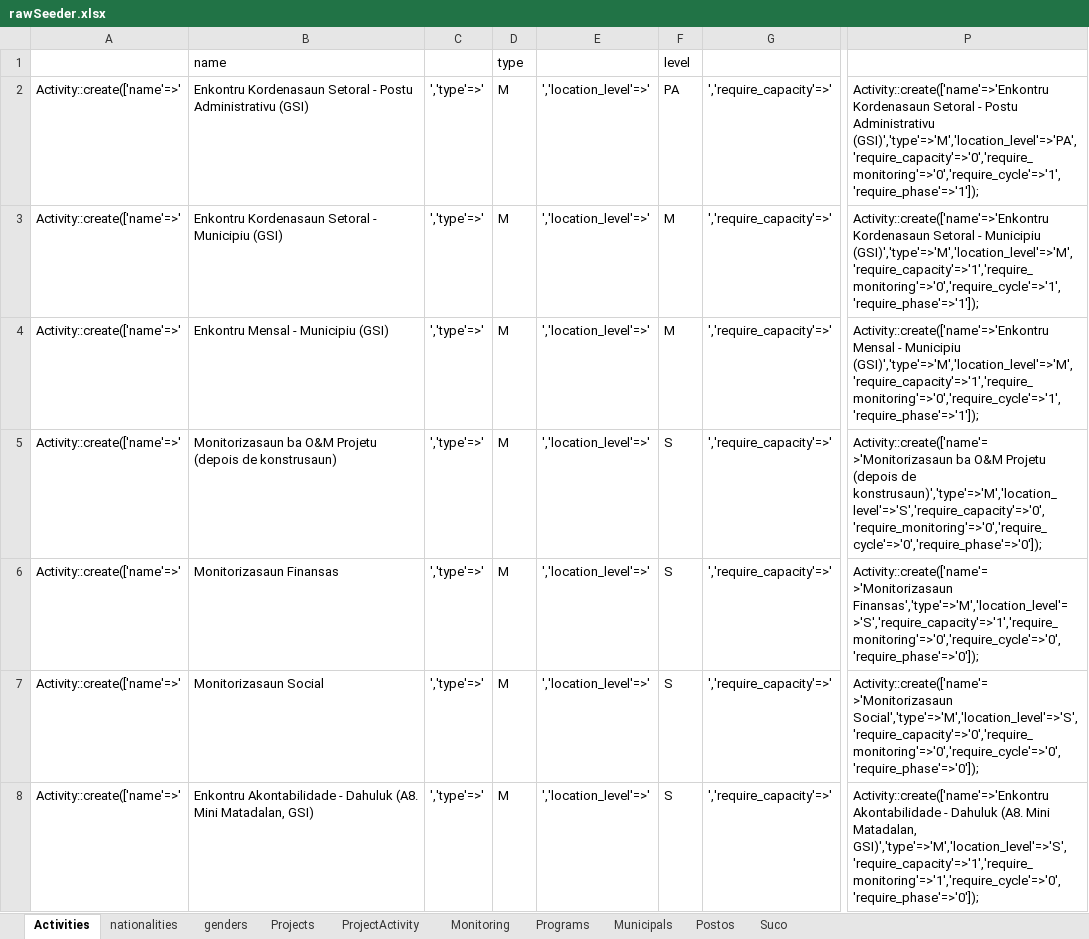
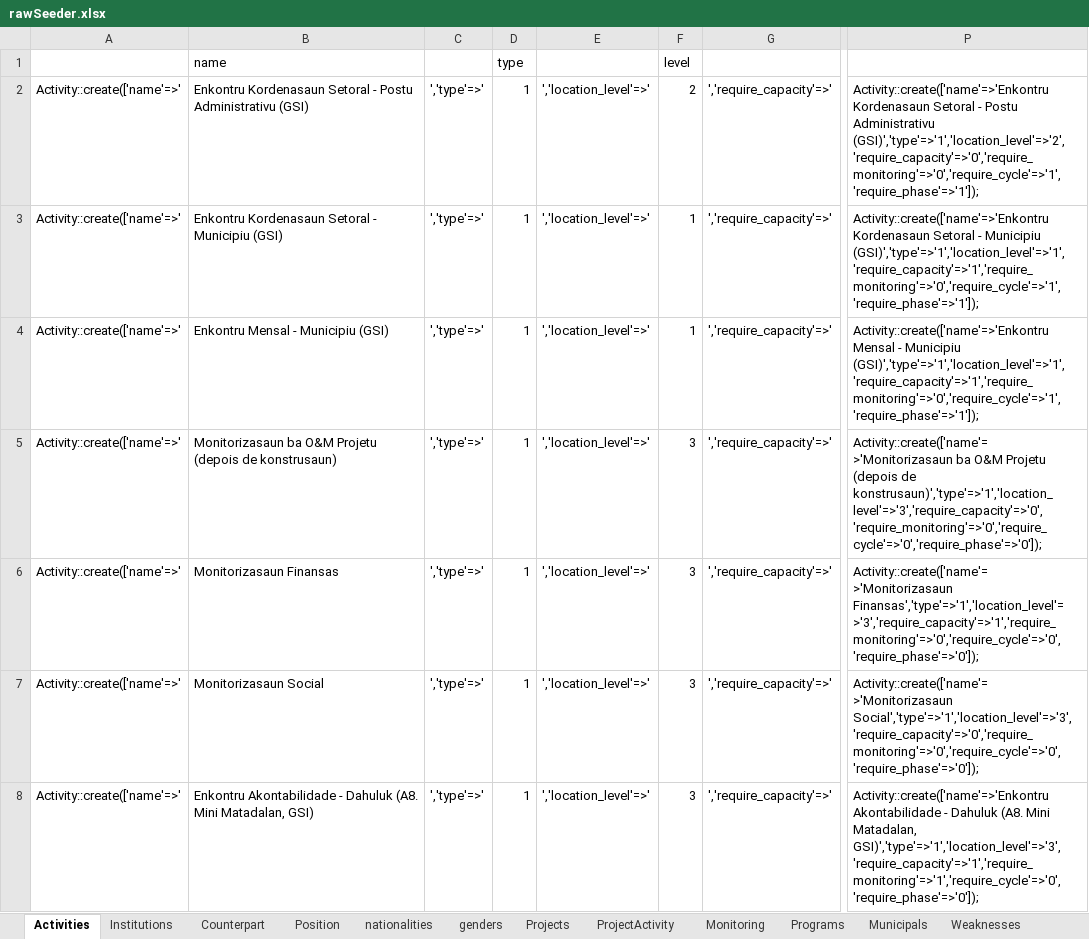
Before and after one commit to miswebapp/partisipaonlineservice, an Excel workbook: public/files/rawSeeder.xlsx, sheet Activities, drawn as a sheet; only a part is shown, gaps mark what is left out; values as stored, in another font and other column widths than the file's, no borders; the diff covers the shown part only; the diff names each change by its address in the sheet, - before the commit and + after, or states it on an @@ line.

```diff
--- a/public/files/rawSeeder.xlsx (sheet Activities)
+++ b/public/files/rawSeeder.xlsx (sheet Activities)
+sheet tab: Institutions
+sheet tab: Counterpart
+sheet tab: Position
+sheet tab: Weaknesses
-D2:D8: M
+D2:D8: 1
-F2: PA
+F2: 2
-P2: …Postu Administrativu (GSI)','type'=>'M','location_level'=>'PA','require_capacity'=>'0','require_monitoring'=>'0','require_cycle'=>'1','require_phase'=>'1']);
+P2: …Postu Administrativu (GSI)','type'=>'1','location_level'=>'2','require_capacity'=>'0','require_monitoring'=>'0','require_cycle'=>'1','require_phase'=>'1']);
-F3:F4: M
+F3:F4: 1
-P3: …- Municipiu (GSI)','type'=>'M','location_level'=>'M','require_capacity'=>'1','require_monitoring'=>'0','require_cycle'=>'1','require_phase'=>'1']);
+P3: …- Municipiu (GSI)','type'=>'1','location_level'=>'1','require_capacity'=>'1','require_monitoring'=>'0','require_cycle'=>'1','require_phase'=>'1']);
-P4: …- Municipiu (GSI)','type'=>'M','location_level'=>'M','require_capacity'=>'1','require_monitoring'=>'0','require_cycle'=>'1','require_phase'=>'1']);
+P4: …- Municipiu (GSI)','type'=>'1','location_level'=>'1','require_capacity'=>'1','require_monitoring'=>'0','require_cycle'=>'1','require_phase'=>'1']);
-F5:F8: S
+F5:F8: 3
-P5: …(depois de konstrusaun)','type'=>'M','location_level'=>'S','require_capacity'=>'0','require_monitoring'=>'0','require_cycle'=>'0','require_phase'=>'0']);
+P5: …(depois de konstrusaun)','type'=>'1','location_level'=>'3','require_capacity'=>'0','require_monitoring'=>'0','require_cycle'=>'0','require_phase'=>'0']);
-P6: Activity::create(['name'=>'Monitorizasaun Finansas','type'=>'M','location_level'=>'S','require_capacity'=>'1','require_monitoring'=>'0','require_cycle'=>'0','require_phase'=>'0']);
+P6: Activity::create(['name'=>'Monitorizasaun Finansas','type'=>'1','location_level'=>'3','require_capacity'=>'1','require_monitoring'=>'0','require_cycle'=>'0','require_phase'=>'0']);
-P7: Activity::create(['name'=>'Monitorizasaun Social','type'=>'M','location_level'=>'S','require_capacity'=>'0','require_monitoring'=>'0','require_cycle'=>'0','require_phase'=>'0']);
+P7: Activity::create(['name'=>'Monitorizasaun Social','type'=>'1','location_level'=>'3','require_capacity'=>'0','require_monitoring'=>'0','require_cycle'=>'0','require_phase'=>'0']);
-P8: …Mini Matadalan, GSI)','type'=>'M','location_level'=>'S','require_capacity'=>'1','require_monitoring'=>'1','require_cycle'=>'0','require_phase'=>'0']);
+P8: …Mini Matadalan, GSI)','type'=>'1','location_level'=>'3','require_capacity'=>'1','require_monitoring'=>'1','require_cycle'=>'0','require_phase'=>'0']);
```
Also changed, not shown: 213 edited cells elsewhere in this sheet, 51 other files.
